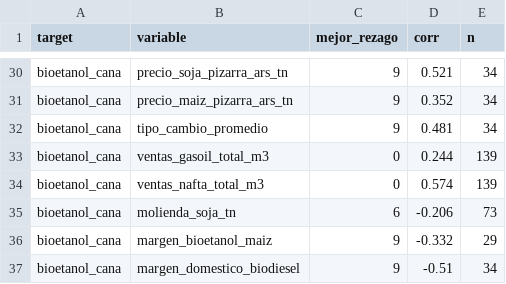
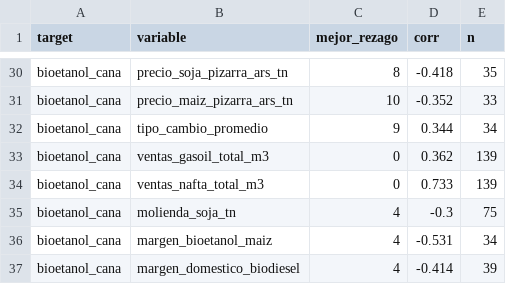
Before and after one commit to Lab2-BCR-UCA/Lab2-BCR, a CSV file: results/ccf_candidatas.csv, drawn as a sheet; only a part is shown, gaps mark what is left out; the diff covers the shown part only; the diff names each change by its address in the sheet, - before the commit and + after, or states it on an @@ line.

```diff
--- a/results/ccf_candidatas.csv
+++ b/results/ccf_candidatas.csv
-C30 (mejor_rezago): 9
+C30 (mejor_rezago): 8
-D30 (corr): 0.521
+D30 (corr): -0.418
-E30 (n): 34
+E30 (n): 35
-C31 (mejor_rezago): 9
+C31 (mejor_rezago): 10
-D31 (corr): 0.352
+D31 (corr): -0.352
-E31 (n): 34
+E31 (n): 33
-D32 (corr): 0.481
+D32 (corr): 0.344
-D33 (corr): 0.244
+D33 (corr): 0.362
-D34 (corr): 0.574
+D34 (corr): 0.733
-C35 (mejor_rezago): 6
+C35 (mejor_rezago): 4
-D35 (corr): -0.206
+D35 (corr): -0.3
-E35 (n): 73
+E35 (n): 75
-C36:C37 (mejor_rezago): 9
+C36:C37 (mejor_rezago): 4
-D36 (corr): -0.332
+D36 (corr): -0.531
-E36 (n): 29
+E36 (n): 34
-D37 (corr): -0.51
+D37 (corr): -0.414
-E37 (n): 34
+E37 (n): 39
```
Also changed, not shown: 2 added rows, 2 removed rows and 58 edited cells elsewhere in this file, 3 other files.
